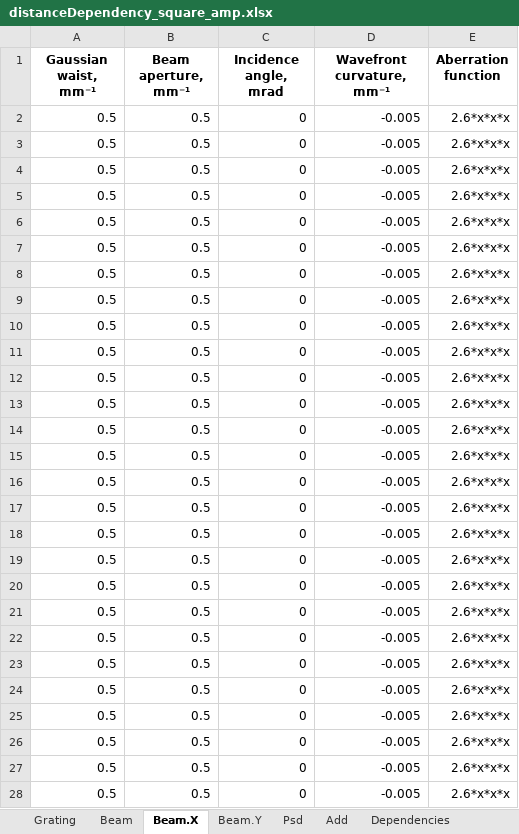
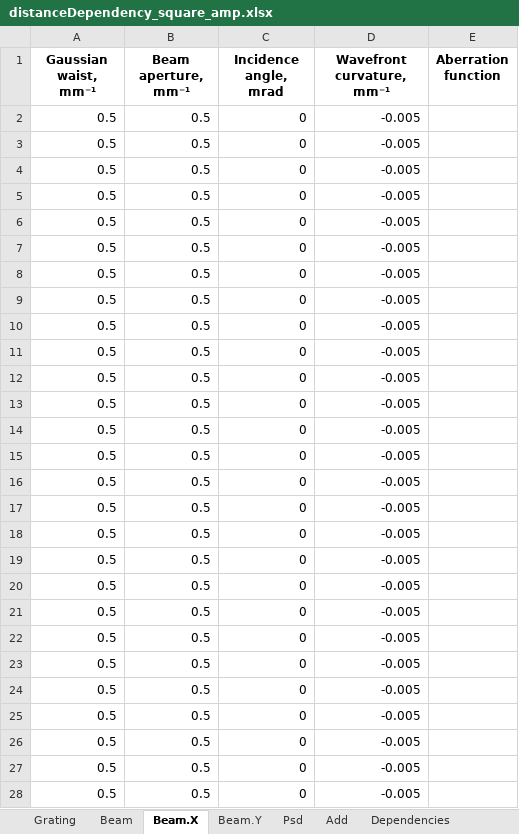
Before and after one commit to golobandr/SelfImaging, an Excel workbook: input_examples/distanceDependency_square_amp.xlsx, sheet Beam.X, drawn as a sheet; only a part is shown; values as stored, in another font and other column widths than the file's, no borders; the diff covers the shown part only; the diff names each change by its address in the sheet, - before the commit and + after, or states it on an @@ line.

Commit message:
add binary aperture

```diff
--- a/input_examples/distanceDependency_square_amp.xlsx (sheet Beam.X)
+++ b/input_examples/distanceDependency_square_amp.xlsx (sheet Beam.X)
-E2:E28 (Aberration function): 2.6*x*x*x
+E2:E28 (Aberration function): (empty)
```
Also changed, not shown: 172 edited cells elsewhere in this sheet, 4 other files.
